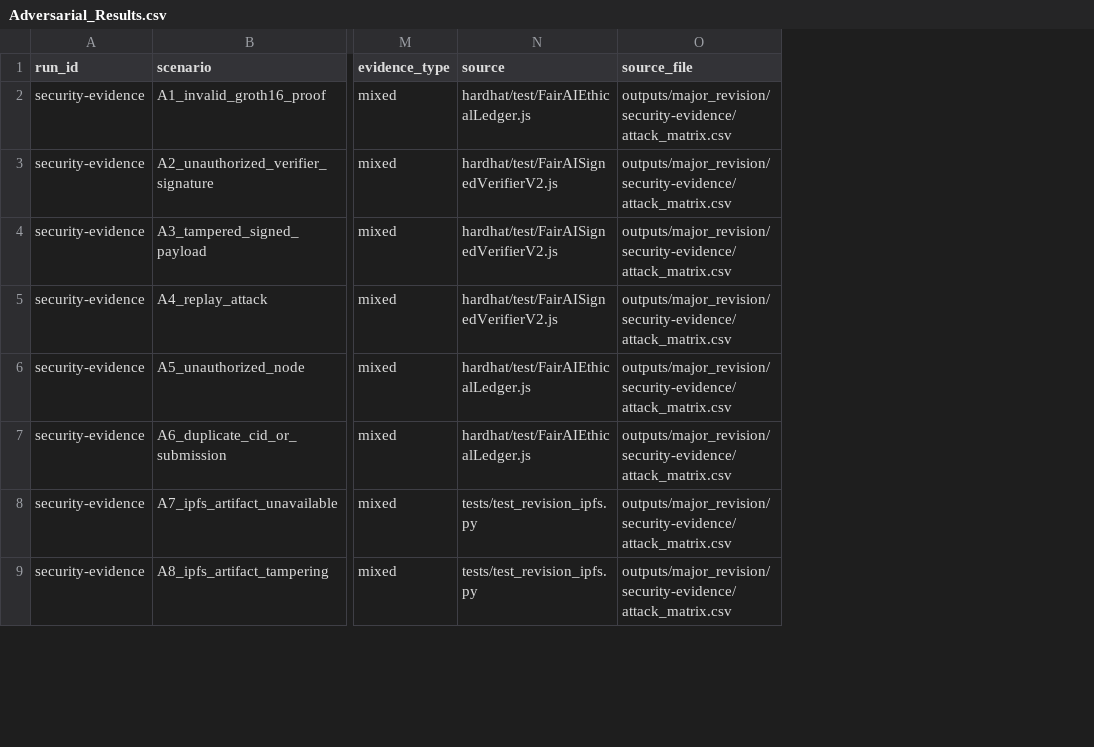
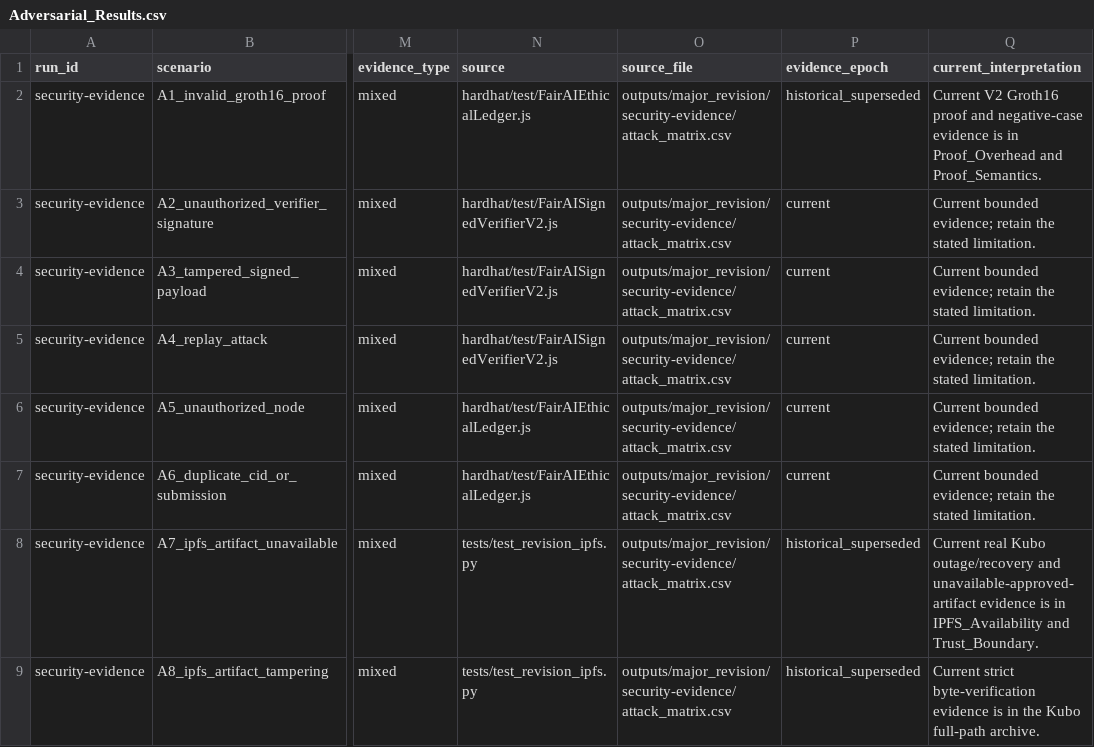
Before and after one commit to ajalkhodair-spec/FairAI, a CSV file: outputs/major_revision/primary_csv/Adversarial_Results.csv, drawn as a sheet; only a part is shown, gaps mark what is left out; the diff names each change by its address in the sheet, - before the commit and + after, or states it on an @@ line.

Commit message:
Reconstruct publication results from canonical evidence

```diff
--- a/outputs/major_revision/primary_csv/Adversarial_Results.csv
+++ b/outputs/major_revision/primary_csv/Adversarial_Results.csv
+column P (evidence_epoch), rows 2-9: historical_superseded | current | current | current | current | current | historical_superseded | historical_superseded
+column Q (current_interpretation), rows 2-9: Current V2 Groth16 proof and negative-case evidence is in Proof_Overhead and Proof_Semantics. | Current bounded evidence; retain the stated limitation. | Current bounded evidence; retain the stated limitation. | Current bounded evidence; retain the stated limitation. | Current bounded evidence; retain the stated limitation. | Current bounded evidence; retain the stated limitation. | Current real Kubo outage/recovery and unavailable-approved-artifact evidence is in IPFS_Availability and Trust_Boundary. | Current strict byte-verification evidence is in the Kubo full-path archive.
```
Also changed, not shown: outputs/major_revision/primary_csv/Experiment_Matrix.csv, outputs/major_revision/primary_csv/README.csv, 21 other files.
